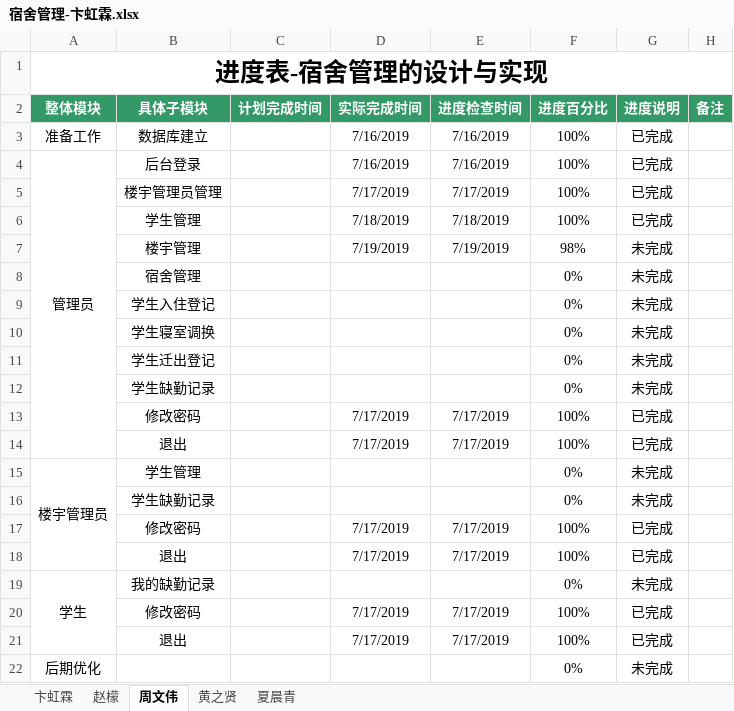
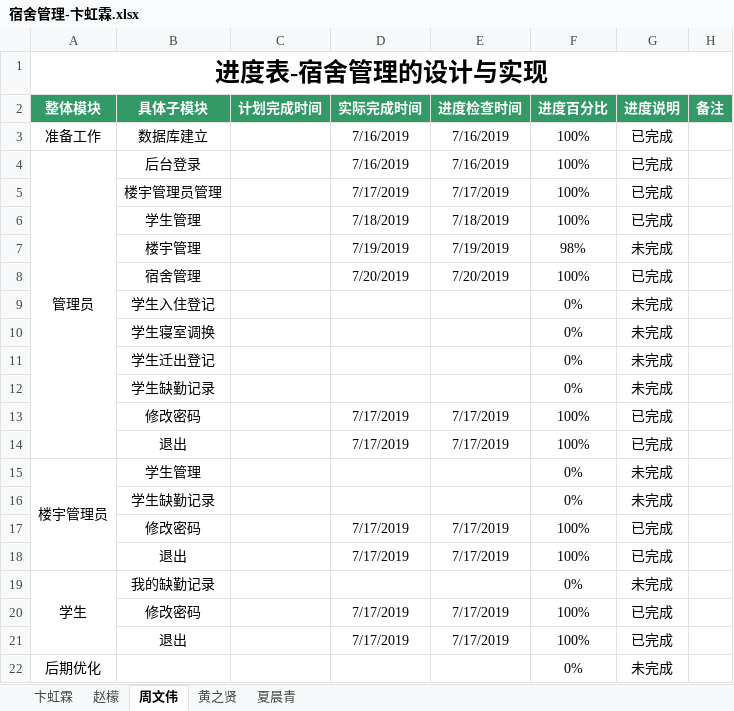
Before and after one commit to dormitory-bhl/dormitory, an Excel workbook: 宿舍管理-卞虹霖.xlsx, sheet 周文伟, drawn as a sheet; values as stored, in another font and other column widths than the file's, no borders; removed rows and columns are numbered as before the commit, all else as after; the diff names each change by its address in the sheet, - before the commit and + after, or states it on an @@ line.

Commit message:
zhou720

```diff
--- a/宿舍管理-卞虹霖.xlsx (sheet 周文伟)
+++ b/宿舍管理-卞虹霖.xlsx (sheet 周文伟)
-row 8:  | 宿舍管理 |  |  |  | 0% | 未完成
+row 8:  | 宿舍管理 |  | 7/20/2019 | 7/20/2019 | 100% | 已完成
```
